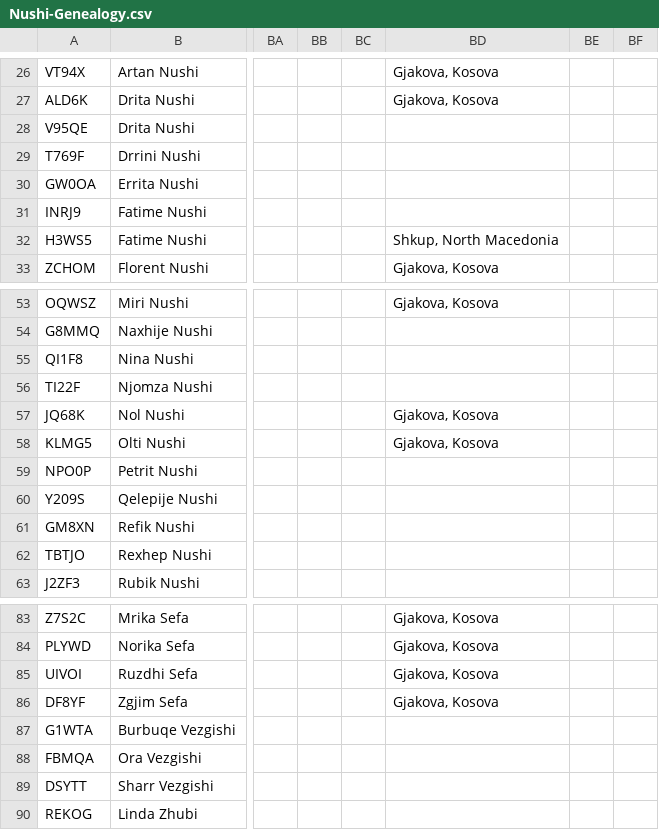
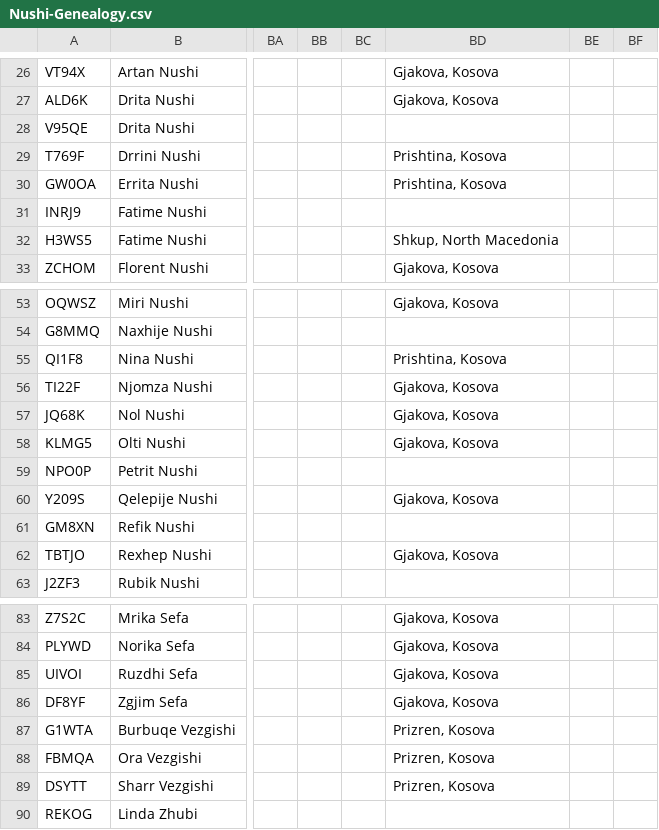
Before and after one commit to mal-nushi-dev/family_trees, a CSV file: Nushi-Genealogy.csv, drawn as a sheet; only a part is shown, gaps mark what is left out; the diff covers the shown part only; the diff names each change by its address in the sheet, - before the commit and + after, or states it on an @@ line.

```diff
--- a/Nushi-Genealogy.csv
+++ b/Nushi-Genealogy.csv
-BD29:BD30: (empty)
+BD29:BD30: Prishtina, Kosova
-BD55: (empty)
+BD55: Prishtina, Kosova
-BD56: (empty)
+BD56: Gjakova, Kosova
-BD60: (empty)
+BD60: Gjakova, Kosova
-BD62: (empty)
+BD62: Gjakova, Kosova
-BD87:BD89: (empty)
+BD87:BD89: Prizren, Kosova
```
Also changed, not shown: 17 edited cells elsewhere in this file, 2 other files.
